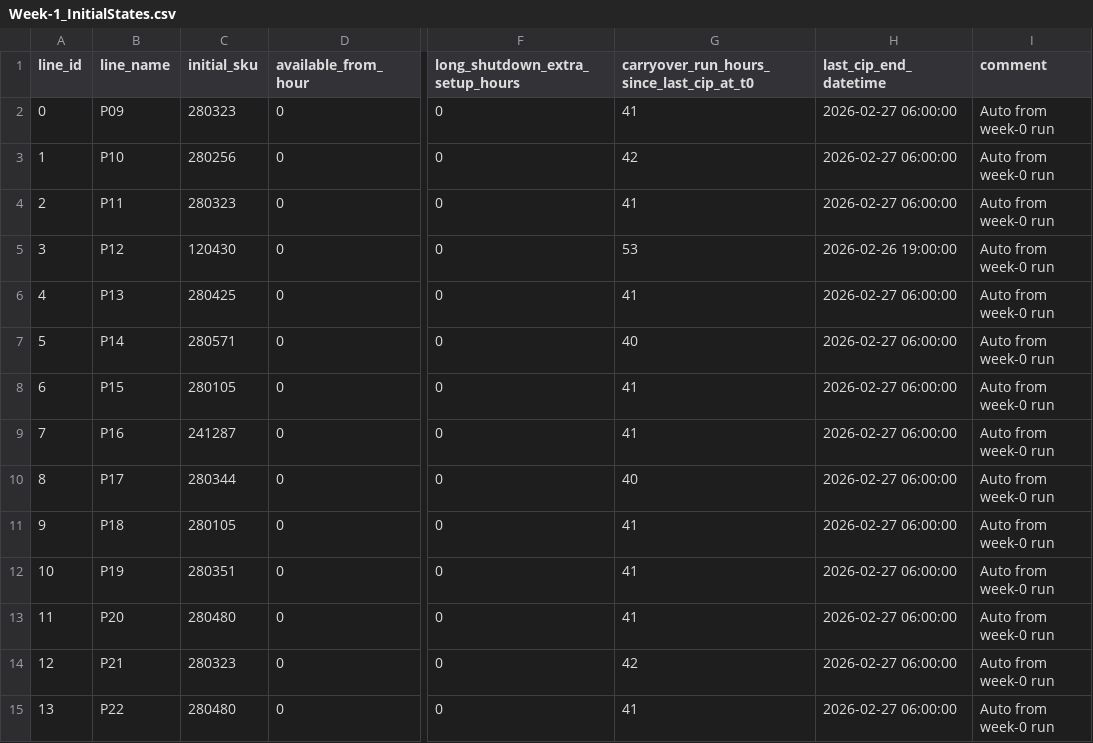
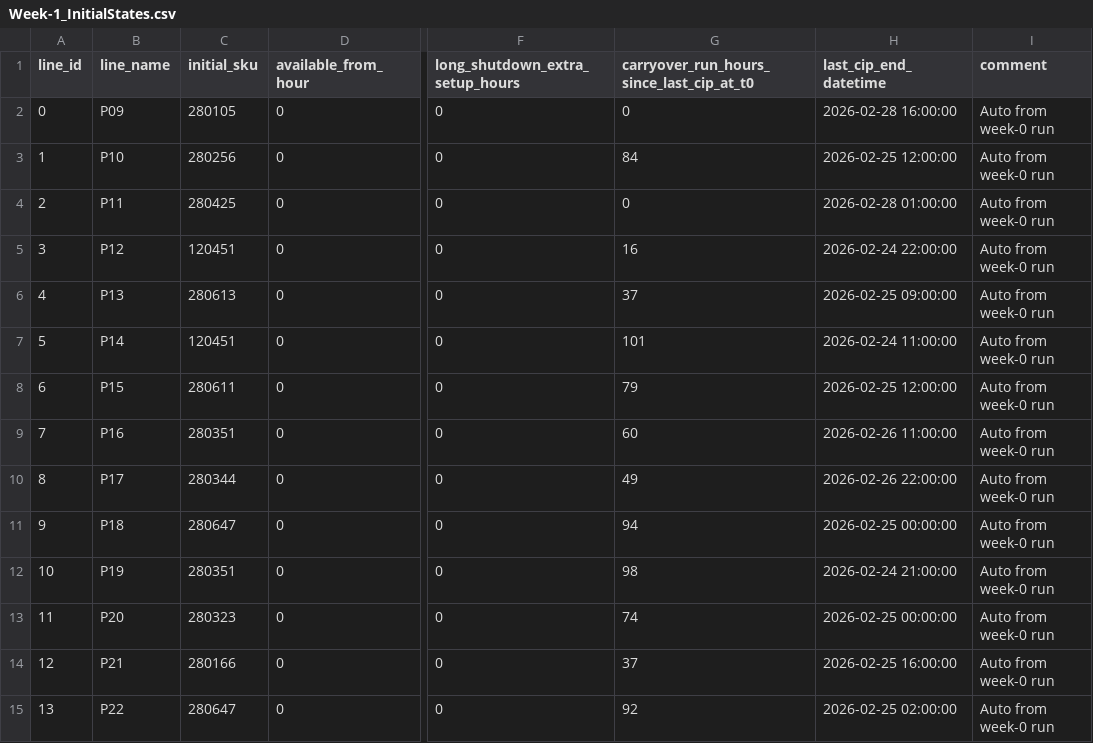
Before and after one commit to spartacus242/Plant_Scheduler, a CSV file: data/Week-1_InitialStates.csv, drawn as a sheet; only a part is shown, gaps mark what is left out; the diff names each change by its address in the sheet, - before the commit and + after, or states it on an @@ line.

```diff
--- a/data/Week-1_InitialStates.csv
+++ b/data/Week-1_InitialStates.csv
-C2 (initial_sku): 280323
+C2 (initial_sku): 280105
-G2: 41
+G2: 0
-H2 (last_cip_end_datetime): 2026-02-27 06:00:00
+H2 (last_cip_end_datetime): 2026-02-28 16:00:00
-G3: 42
+G3: 84
-H3 (last_cip_end_datetime): 2026-02-27 06:00:00
+H3 (last_cip_end_datetime): 2026-02-25 12:00:00
-C4 (initial_sku): 280323
+C4 (initial_sku): 280425
-G4: 41
+G4: 0
-H4 (last_cip_end_datetime): 2026-02-27 06:00:00
+H4 (last_cip_end_datetime): 2026-02-28 01:00:00
-C5 (initial_sku): 120430
+C5 (initial_sku): 120451
-G5: 53
+G5: 16
-H5 (last_cip_end_datetime): 2026-02-26 19:00:00
+H5 (last_cip_end_datetime): 2026-02-24 22:00:00
-C6 (initial_sku): 280425
+C6 (initial_sku): 280613
-G6: 41
+G6: 37
-H6 (last_cip_end_datetime): 2026-02-27 06:00:00
+H6 (last_cip_end_datetime): 2026-02-25 09:00:00
-C7 (initial_sku): 280571
+C7 (initial_sku): 120451
-G7: 40
+G7: 101
-H7 (last_cip_end_datetime): 2026-02-27 06:00:00
+H7 (last_cip_end_datetime): 2026-02-24 11:00:00
-C8 (initial_sku): 280105
+C8 (initial_sku): 280611
-G8: 41
+G8: 79
-H8 (last_cip_end_datetime): 2026-02-27 06:00:00
+H8 (last_cip_end_datetime): 2026-02-25 12:00:00
-C9 (initial_sku): 241287
+C9 (initial_sku): 280351
-G9: 41
+G9: 60
-H9 (last_cip_end_datetime): 2026-02-27 06:00:00
+H9 (last_cip_end_datetime): 2026-02-26 11:00:00
-G10: 40
+G10: 49
-H10 (last_cip_end_datetime): 2026-02-27 06:00:00
+H10 (last_cip_end_datetime): 2026-02-26 22:00:00
-C11 (initial_sku): 280105
+C11 (initial_sku): 280647
-G11: 41
+G11: 94
-H11 (last_cip_end_datetime): 2026-02-27 06:00:00
+H11 (last_cip_end_datetime): 2026-02-25 00:00:00
-G12: 41
+G12: 98
-H12 (last_cip_end_datetime): 2026-02-27 06:00:00
+H12 (last_cip_end_datetime): 2026-02-24 21:00:00
-C13 (initial_sku): 280480
+C13 (initial_sku): 280323
-G13: 41
+G13: 74
-H13 (last_cip_end_datetime): 2026-02-27 06:00:00
+H13 (last_cip_end_datetime): 2026-02-25 00:00:00
-C14 (initial_sku): 280323
+C14 (initial_sku): 280166
-G14: 42
+G14: 37
-H14 (last_cip_end_datetime): 2026-02-27 06:00:00
+H14 (last_cip_end_datetime): 2026-02-25 16:00:00
-C15 (initial_sku): 280480
+C15 (initial_sku): 280647
-G15: 41
+G15: 92
-H15 (last_cip_end_datetime): 2026-02-27 06:00:00
+H15 (last_cip_end_datetime): 2026-02-25 02:00:00
```
Also changed, not shown: data/InitialStates.csv, data/cip_windows.csv, 38 other files.
